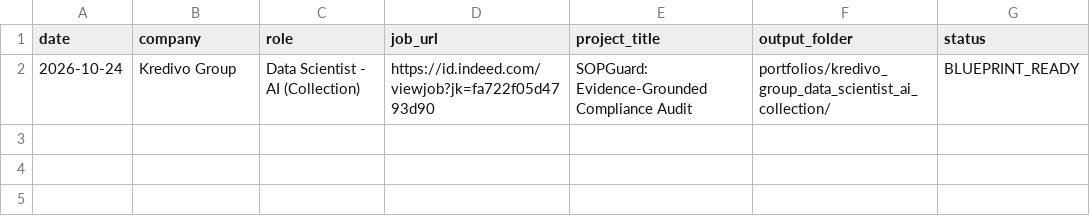
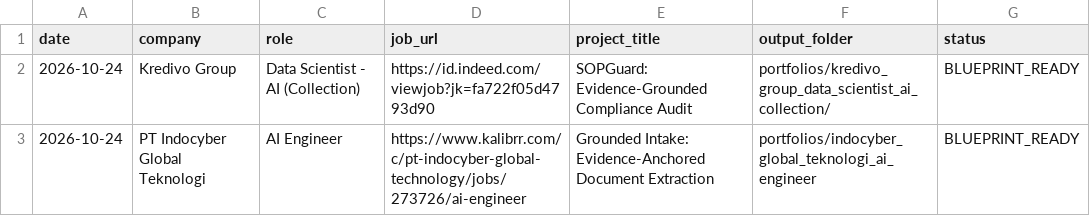
Before and after one commit to strng-fer/ai-portfolio-architect, a CSV file: portfolio_tracker.csv, drawn as a sheet; the diff names each change by its address in the sheet, - before the commit and + after, or states it on an @@ line.

Commit message:
feat: grounded intake blueprint and multi-board job scraper
- add JobStreet and Kalibrr direct scrapers alongside jobspy boards
- isolate per-board failures so one 429 cannot kill a scrape batch
- add Indocyber AI Engineer portfolio: evidence-anchored extraction
- refresh candidate and constraints profiles from intake

```diff
--- a/portfolio_tracker.csv
+++ b/portfolio_tracker.csv
+row 3: 2026-10-24 | PT Indocyber Global Teknologi | AI Engineer | https://www.kalibrr.com/c/pt-indocyber-global-technology/jobs/273726/ai-engineer | Grounded Intake: Evidence-Anchored Document Extraction | portfolios/indocyber_global_teknologi_ai_engineer | BLUEPRINT_READY
```
Also changed, not shown: 13 other files.
